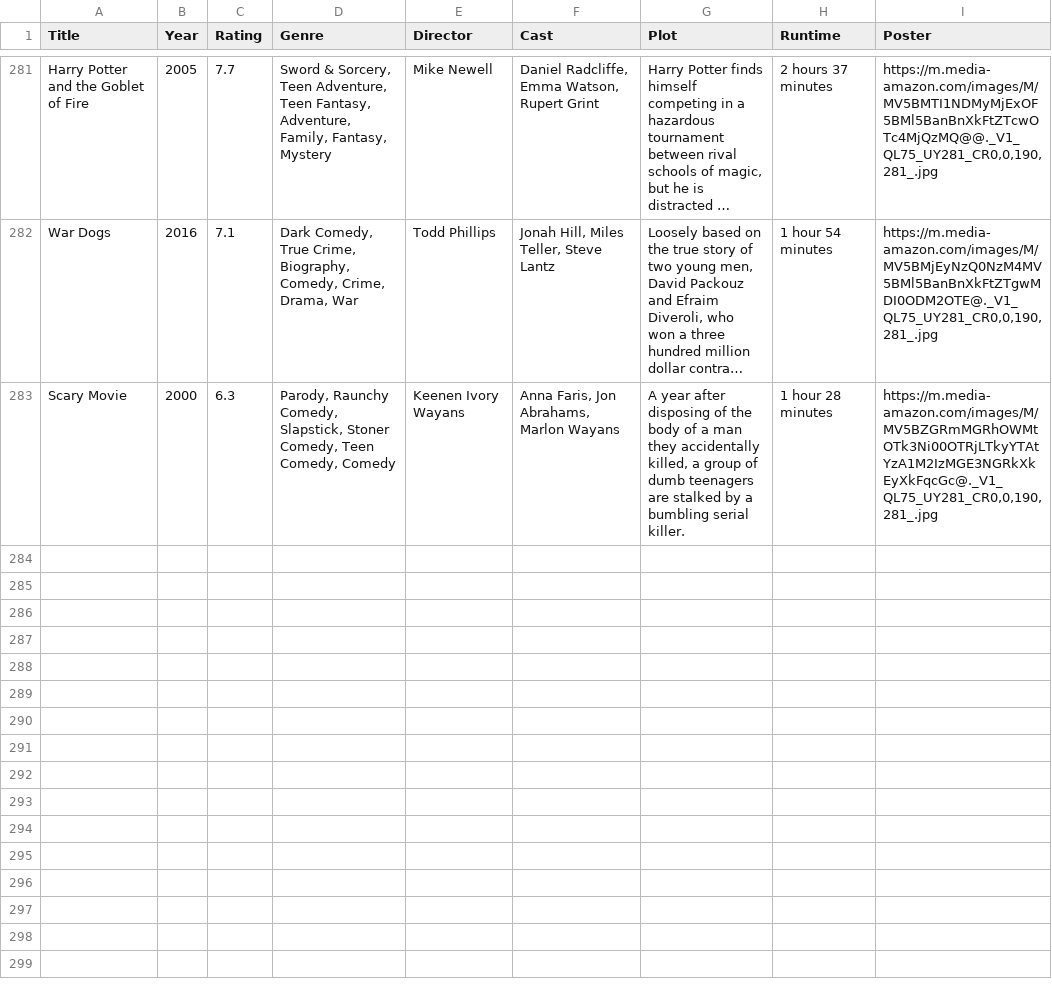
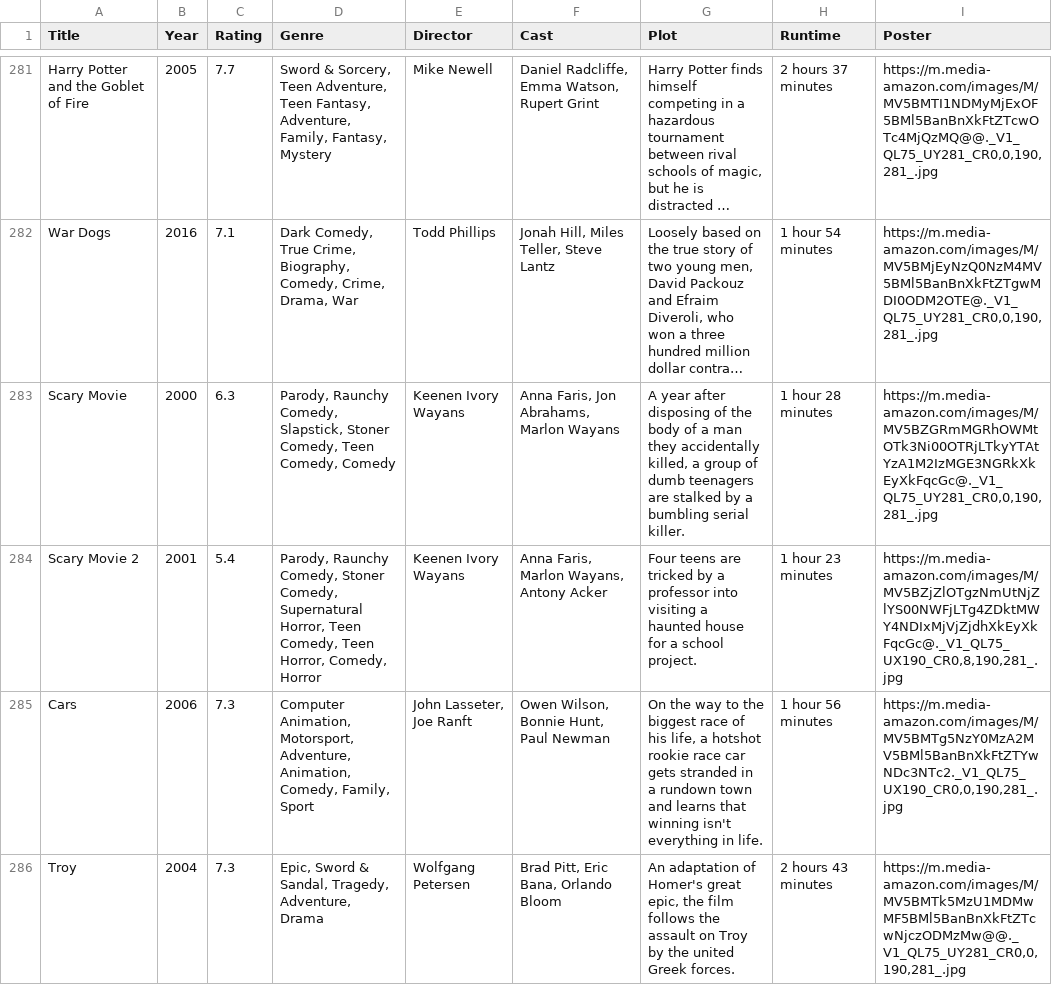
Before and after one commit to jkhangura26/Movie-Scraper-and-Recomandation, a CSV file: movies.csv, drawn as a sheet; only a part is shown, gaps mark what is left out; long unchanged cells end in …; the diff names each change by its address in the sheet, - before the commit and + after, or states it on an @@ line.

```diff
--- a/movies.csv
+++ b/movies.csv
+row 284: Scary Movie 2 | 2001 | 5.4 | Parody, Raunchy Comedy, Stoner Comedy, Supernatural Horror, Teen Comedy, Teen Horror, Comedy, Horror | Keenen Ivory Wayans | Anna Faris, Marlon Wayans, Antony Acker | Four teens are tricked by a professor into visiting a haunted house for a school project. | 1 hour 23 minutes | https://m.media-amazon.com/images/M/MV5BZjZlOTgzNmUtNjZlYS00NWFjLTg4ZDktMWY4NDIxMjVjZjdhXkEyXkFqcGc@._V1_QL75_UX190_CR0,8,190,281_.jpg
+row 285: Cars | 2006 | 7.3 | Computer Animation, Motorsport, Adventure, Animation, Comedy, Family, Sport | John Lasseter, Joe Ranft | Owen Wilson, Bonnie Hunt, Paul Newman | On the way to the biggest race of his life, a hotshot rookie race car gets stranded in a rundown town and learns that winning isn't everything in life. | 1 hour 56 minutes | https://m.media-amazon.com/images/M/MV5BMTg5NzY0MzA2MV5BMl5BanBnXkFtZTYwNDc3NTc2._V1_QL75_UX190_CR0,0,190,281_.jpg
+row 286: Troy | 2004 | 7.3 | Epic, Sword & Sandal, Tragedy, Adventure, Drama | Wolfgang Petersen | Brad Pitt, Eric Bana, Orlando Bloom | An adaptation of Homer's great epic, the film follows the assault on Troy by the united Greek forces. | 2 hours 43 minutes | https://m.media-amazon.com/images/M/MV5BMTk5MzU1MDMwMF5BMl5BanBnXkFtZTcwNjczODMzMw@@._V1_QL75_UY281_CR0,0,190,281_.jpg
```
Also changed, not shown: 1 other file.
